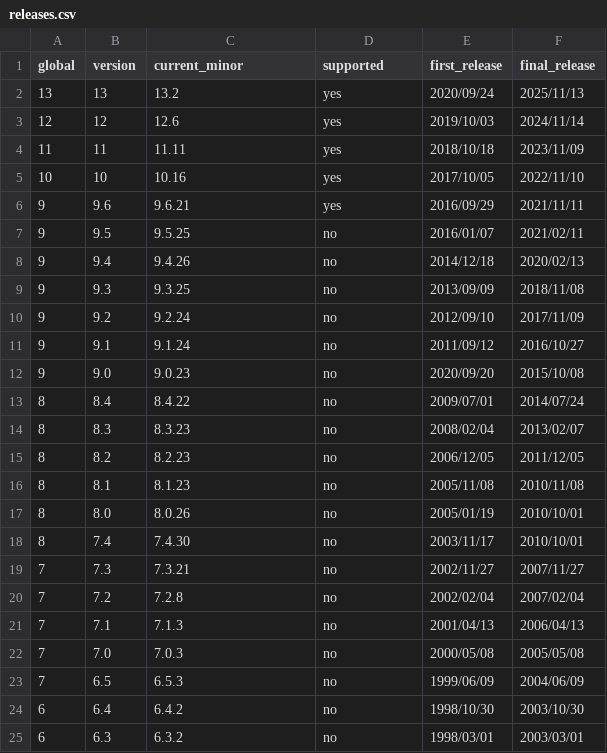
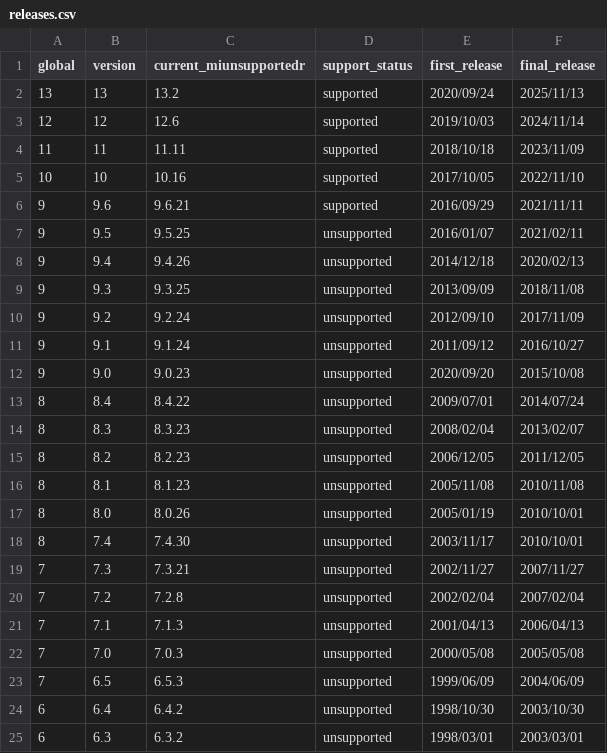
Before and after one commit to adriens/postgresql-open-data, a CSV file: releases.csv, drawn as a sheet.

Commit message:
Update releases.csv

```diff
--- a/releases.csv
+++ b/releases.csv
@@ -1,25 +1,25 @@
-global,version,current_minor,supported,first_release,final_release
-13,13,13.2,yes,2020/09/24,2025/11/13
-12,12,12.6,yes,2019/10/03,2024/11/14
-11,11,11.11,yes,2018/10/18,2023/11/09
-10,10,10.16,yes,2017/10/05,2022/11/10
-9,9.6,9.6.21,yes,2016/09/29,2021/11/11
-9,9.5,9.5.25,no,2016/01/07,2021/02/11
-9,9.4,9.4.26,no,2014/12/18,2020/02/13
-9,9.3,9.3.25,no,2013/09/09,2018/11/08
-9,9.2,9.2.24,no,2012/09/10,2017/11/09
-9,9.1,9.1.24,no,2011/09/12,2016/10/27
-9,9.0,9.0.23,no,2020/09/20,2015/10/08
-8,8.4,8.4.22,no,2009/07/01,2014/07/24
-8,8.3,8.3.23,no,2008/02/04,2013/02/07
-8,8.2,8.2.23,no,2006/12/05,2011/12/05
-8,8.1,8.1.23,no,2005/11/08,2010/11/08
-8,8.0,8.0.26,no,2005/01/19,2010/10/01
-8,7.4,7.4.30,no,2003/11/17,2010/10/01
-7,7.3,7.3.21,no,2002/11/27,2007/11/27
-7,7.2,7.2.8,no,2002/02/04,2007/02/04
-7,7.1,7.1.3,no,2001/04/13,2006/04/13
-7,7.0,7.0.3,no,2000/05/08,2005/05/08
-7,6.5,6.5.3,no,1999/06/09,2004/06/09
-6,6.4,6.4.2,no,1998/10/30,2003/10/30
-6,6.3,6.3.2,no,1998/03/01,2003/03/01
+global,version,current_miunsupportedr,support_status,first_release,final_release
+13,13,13.2,supported,2020/09/24,2025/11/13
+12,12,12.6,supported,2019/10/03,2024/11/14
+11,11,11.11,supported,2018/10/18,2023/11/09
+10,10,10.16,supported,2017/10/05,2022/11/10
+9,9.6,9.6.21,supported,2016/09/29,2021/11/11
+9,9.5,9.5.25,unsupported,2016/01/07,2021/02/11
+9,9.4,9.4.26,unsupported,2014/12/18,2020/02/13
+9,9.3,9.3.25,unsupported,2013/09/09,2018/11/08
+9,9.2,9.2.24,unsupported,2012/09/10,2017/11/09
+9,9.1,9.1.24,unsupported,2011/09/12,2016/10/27
+9,9.0,9.0.23,unsupported,2020/09/20,2015/10/08
+8,8.4,8.4.22,unsupported,2009/07/01,2014/07/24
+8,8.3,8.3.23,unsupported,2008/02/04,2013/02/07
+8,8.2,8.2.23,unsupported,2006/12/05,2011/12/05
+8,8.1,8.1.23,unsupported,2005/11/08,2010/11/08
+8,8.0,8.0.26,unsupported,2005/01/19,2010/10/01
+8,7.4,7.4.30,unsupported,2003/11/17,2010/10/01
+7,7.3,7.3.21,unsupported,2002/11/27,2007/11/27
+7,7.2,7.2.8,unsupported,2002/02/04,2007/02/04
+7,7.1,7.1.3,unsupported,2001/04/13,2006/04/13
+7,7.0,7.0.3,unsupported,2000/05/08,2005/05/08
+7,6.5,6.5.3,unsupported,1999/06/09,2004/06/09
+6,6.4,6.4.2,unsupported,1998/10/30,2003/10/30
+6,6.3,6.3.2,unsupported,1998/03/01,2003/03/01
```
